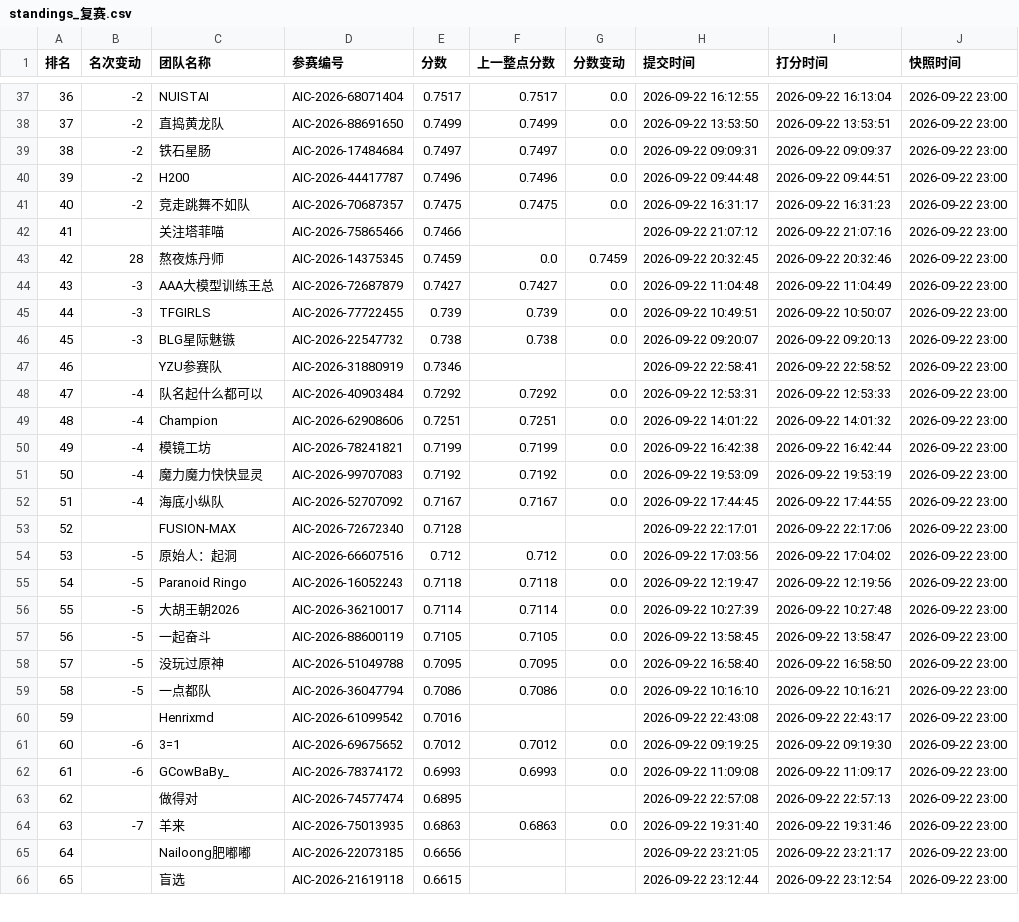
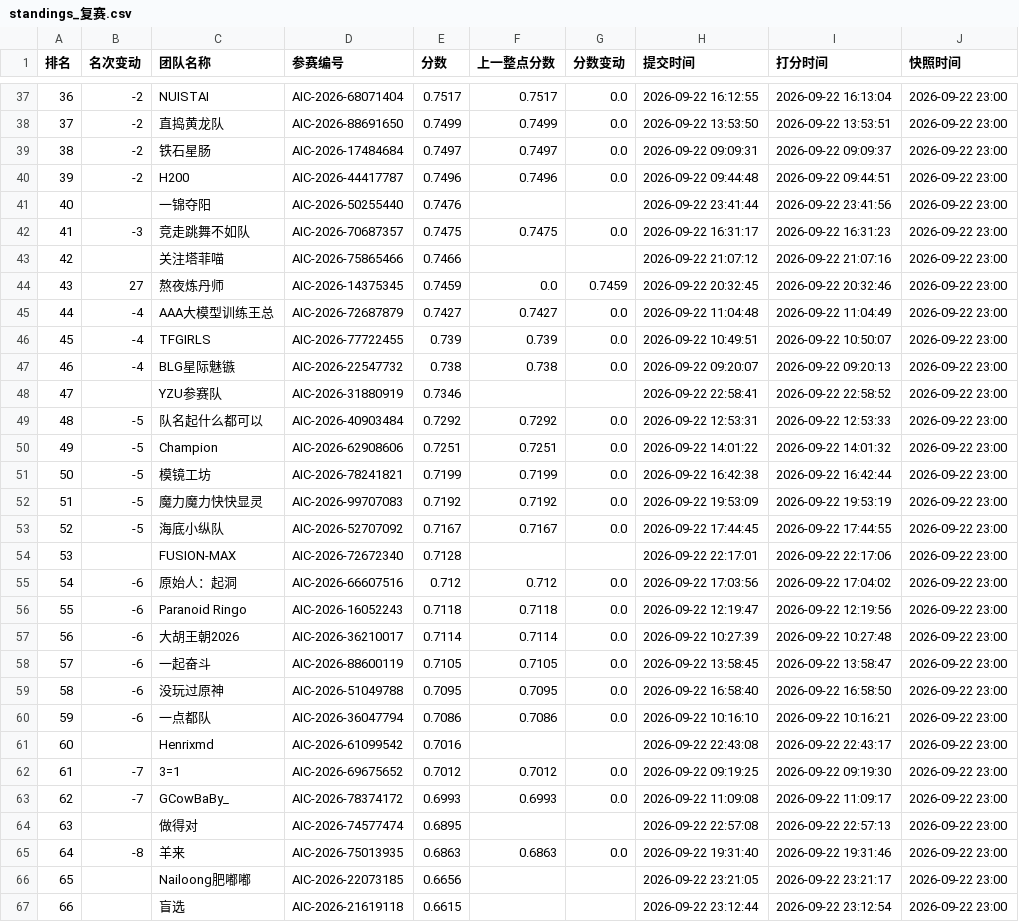
Before and after one commit to KirkG529/aic-rank-report, a CSV file: data/export/standings_复赛.csv, drawn as a sheet; only a part is shown, gaps mark what is left out; addresses are those after the commit; the diff covers the shown part only; the diff names each change by its address in the sheet, - before the commit and + after, or states it on an @@ line.

```diff
--- a/data/export/standings_复赛.csv
+++ b/data/export/standings_复赛.csv
@@ column A (排名) renumbered from row 32 down @@
+row 41: 40 |  | 一锦夺阳 | AIC-2026-50255440 | 0.7476 |  |  | 2026-09-22 23:41:44 | 2026-09-22 23:41:56 | 2026-09-22 23:00
-B42 (名次变动): -2
+B42 (名次变动): -3
-B44 (名次变动): 28
+B44 (名次变动): 27
-B45:B47 (名次变动): -3
+B45:B47 (名次变动): -4
-B49:B53 (名次变动): -4
+B49:B53 (名次变动): -5
-B55:B60 (名次变动): -5
+B55:B60 (名次变动): -6
-B62:B63 (名次变动): -6
+B62:B63 (名次变动): -7
-B65 (名次变动): -7
+B65 (名次变动): -8
```
Also changed, not shown: 1 added row, 1 removed row and 15 edited cells elsewhere in this file, data/export/history_复赛.csv, 3 other files.
